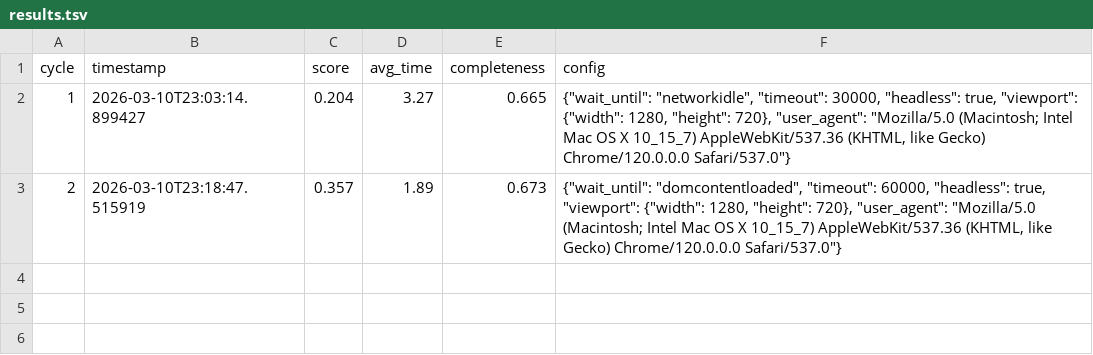
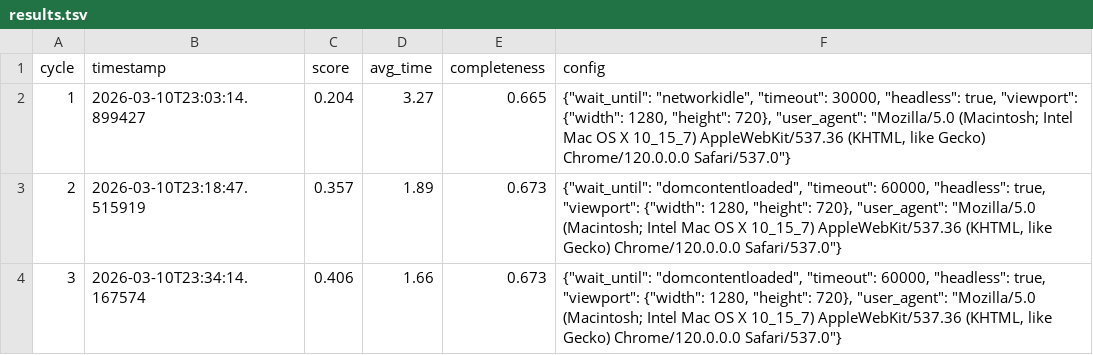
Before and after one commit to thepenclaw/autoresearch-mlx-byoc, a TSV file: playwright/results.tsv, drawn as a sheet.

Commit message:
Cycle-3 results: 20260310-233414

```diff
--- a/playwright/results.tsv
+++ b/playwright/results.tsv
@@ -3 +3,2 @@ cycle	timestamp	score	avg_time	completeness	config
 2	2026-03-10T23:18:47.515919	0.357	1.89	0.673	{"wait_until": "domcontentloaded", "timeout": 60000, "headless": true, "viewport": {"width": 1280, "height": 720}, "user_agent": "Mozilla/5.0 (Macintosh; Intel Mac OS X 10_15_7) AppleWebKit/537.36 (KHTML, like Gecko) Chrome/120.0.0.0 Safari/537.0"}
+3	2026-03-10T23:34:14.167574	0.406	1.66	0.673	{"wait_until": "domcontentloaded", "timeout": 60000, "headless": true, "viewport": {"width": 1280, "height": 720}, "user_agent": "Mozilla/5.0 (Macintosh; Intel Mac OS X 10_15_7) AppleWebKit/537.36 (KHTML, like Gecko) Chrome/120.0.0.0 Safari/537.0"}
```
Also changed, not shown: 1 other file.
